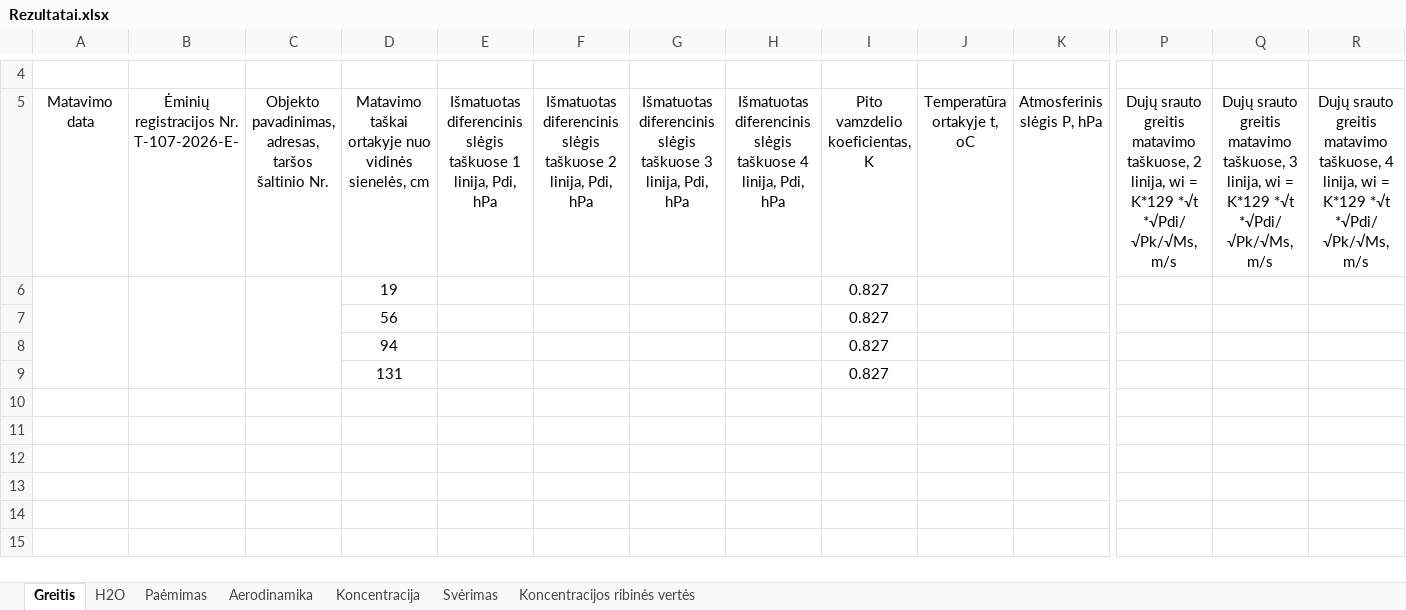
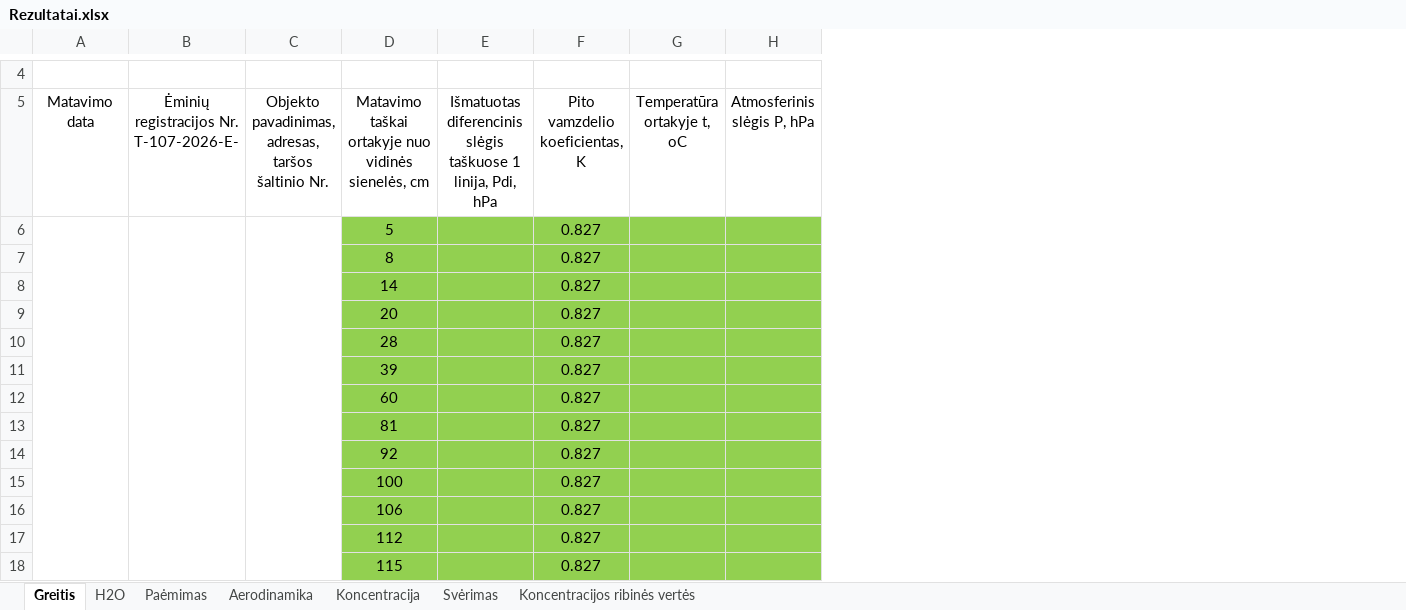
Before and after one commit to TomasVilkickas/Skaiciavimai, an Excel workbook: Rezultatai.xlsx, sheet Greitis, drawn as a sheet; only a part is shown, gaps mark what is left out; values as stored, in another font and other column widths than the file's, no borders; removed rows and columns are numbered as before the commit, all else as after; rows hold the shown columns only; the diff covers the shown part only; the diff names each change by its address in the sheet, - before the commit and + after, or states it on an @@ line.

Commit message:
Nuspalvoti Greitis lapo kintami stulpeliai ir eilutės

```diff
--- a/Rezultatai.xlsx (sheet Greitis)
+++ b/Rezultatai.xlsx (sheet Greitis)
-column F, row 5: Išmatuotas diferencinis slėgis taškuose 2 linija, Pdi, hPa
-column G, row 5: Išmatuotas diferencinis slėgis taškuose 3 linija, Pdi, hPa
-column H, row 5: Išmatuotas diferencinis slėgis taškuose 4 linija, Pdi, hPa
-column P, row 5: Dujų srauto greitis matavimo taškuose, 2 linija, wi = K*129 *√t *√Pdi/ √Pk/√Ms, m/s
-column Q, row 5: Dujų srauto greitis matavimo taškuose, 3 linija, wi = K*129 *√t *√Pdi/ √Pk/√Ms, m/s
-column R, row 5: Dujų srauto greitis matavimo taškuose, 4 linija, wi = K*129 *√t *√Pdi/ √Pk/√Ms, m/s
+row 6:  |  |  | 5 |  | 0.827
-A6:A9 merged
-B6:B9 merged
-C6:C9 merged
-D7: 19
+D7: 8
-D7:E7 fill: none
+D7:E7 fill: #92D050
-F7:H7 fill: none
+F7:H7 fill: #92D050
-row 7:  |  |  | 56 |  |  |  |  | 0.827
-row 8:  |  |  | 94 |  |  |  |  | 0.827
-D8: 131
+D8: 14
-D8:E8 fill: none
+D8:E8 fill: #92D050
-F8:H8 fill: none
+F8:H8 fill: #92D050
+row 9:  |  |  | 20 |  | 0.827
+row 10:  |  |  | 28 |  | 0.827
+row 11:  |  |  | 39 |  | 0.827
+row 12:  |  |  | 60 |  | 0.827
+row 13:  |  |  | 81 |  | 0.827
+row 14:  |  |  | 92 |  | 0.827
+row 15:  |  |  | 100 |  | 0.827
+row 16:  |  |  | 106 |  | 0.827
+row 17:  |  |  | 112 |  | 0.827
+row 18:  |  |  | 115 |  | 0.827
```
Also changed, not shown: cell formats elsewhere in this sheet, sheet Paėmimas, sheet Svėrimas, sheet Koncentracija, PVZ1.xlsx, 4 other files.
